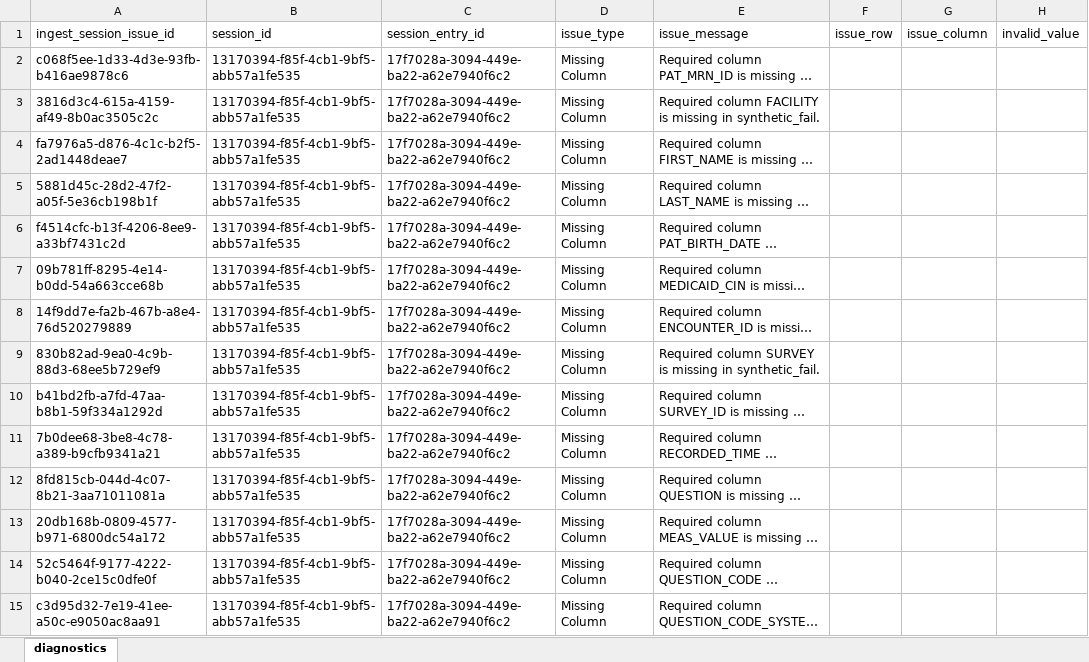
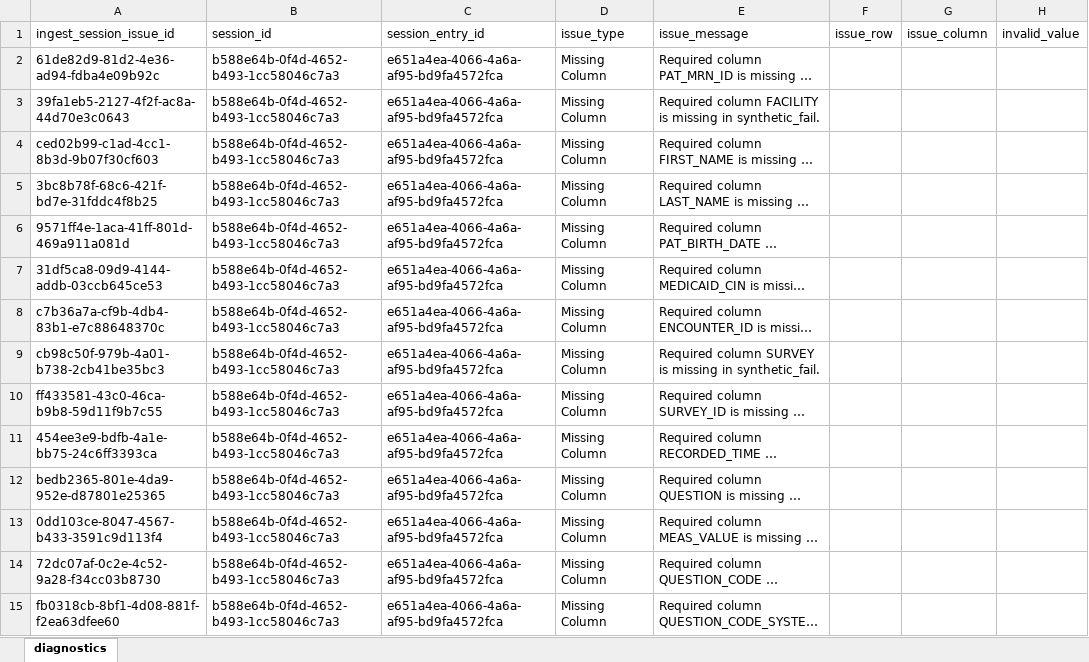
Before and after one commit to qe-collaborative-services/1115-hub, an Excel workbook: support/assurance/results-e2e/diagnostics.xlsx, sheet diagnostics, drawn as a sheet; only a part is shown; long unchanged cells end in …; values as stored, in another font and other column widths than the file's, no borders; the diff covers the shown part only; the diff names each change by its address in the sheet, - before the commit and + after, or states it on an @@ line.

```diff
--- a/support/assurance/results-e2e/diagnostics.xlsx (sheet diagnostics)
+++ b/support/assurance/results-e2e/diagnostics.xlsx (sheet diagnostics)
-A2 (ingest_session_issue_id): c068f5ee-1d33-4d3e-93fb-b416ae9878c6
+A2 (ingest_session_issue_id): 61de82d9-81d2-4e36-ad94-fdba4e09b92c
-B2:B15 (session_id): 13170394-f85f-4cb1-9bf5-abb57a1fe535
+B2:B15 (session_id): b588e64b-0f4d-4652-b493-1cc58046c7a3
-C2:C15 (session_entry_id): 17f7028a-3094-449e-ba22-a62e7940f6c2
+C2:C15 (session_entry_id): e651a4ea-4066-4a6a-af95-bd9fa4572fca
-A3 (ingest_session_issue_id): 3816d3c4-615a-4159-af49-8b0ac3505c2c
+A3 (ingest_session_issue_id): 39fa1eb5-2127-4f2f-ac8a-44d70e3c0643
-A4 (ingest_session_issue_id): fa7976a5-d876-4c1c-b2f5-2ad1448deae7
+A4 (ingest_session_issue_id): ced02b99-c1ad-4cc1-8b3d-9b07f30cf603
-A5 (ingest_session_issue_id): 5881d45c-28d2-47f2-a05f-5e36cb198b1f
+A5 (ingest_session_issue_id): 3bc8b78f-68c6-421f-bd7e-31fddc4f8b25
-A6 (ingest_session_issue_id): f4514cfc-b13f-4206-8ee9-a33bf7431c2d
+A6 (ingest_session_issue_id): 9571ff4e-1aca-41ff-801d-469a911a081d
-A7 (ingest_session_issue_id): 09b781ff-8295-4e14-b0dd-54a663cce68b
+A7 (ingest_session_issue_id): 31df5ca8-09d9-4144-addb-03ccb645ce53
-A8 (ingest_session_issue_id): 14f9dd7e-fa2b-467b-a8e4-76d520279889
+A8 (ingest_session_issue_id): c7b36a7a-cf9b-4db4-83b1-e7c88648370c
-A9 (ingest_session_issue_id): 830b82ad-9ea0-4c9b-88d3-68ee5b729ef9
+A9 (ingest_session_issue_id): cb98c50f-979b-4a01-b738-2cb41be35bc3
-A10 (ingest_session_issue_id): b41bd2fb-a7fd-47aa-b8b1-59f334a1292d
+A10 (ingest_session_issue_id): ff433581-43c0-46ca-b9b8-59d11f9b7c55
-A11 (ingest_session_issue_id): 7b0dee68-3be8-4c78-a389-b9cfb9341a21
+A11 (ingest_session_issue_id): 454ee3e9-bdfb-4a1e-bb75-24c6ff3393ca
-A12 (ingest_session_issue_id): 8fd815cb-044d-4c07-8b21-3aa71011081a
+A12 (ingest_session_issue_id): bedb2365-801e-4da9-952e-d87801e25365
-A13 (ingest_session_issue_id): 20db168b-0809-4577-b971-6800dc54a172
+A13 (ingest_session_issue_id): 0dd103ce-8047-4567-b433-3591c9d113f4
-A14 (ingest_session_issue_id): 52c5464f-9177-4222-b040-2ce15c0dfe0f
+A14 (ingest_session_issue_id): 72dc07af-0c2e-4c52-9a28-f34cc03b8730
-A15 (ingest_session_issue_id): c3d95d32-7e19-41ee-a50c-e9050ac8aa91
+A15 (ingest_session_issue_id): fb0318cb-8bf1-4d08-881f-f2ea63dfee60
```
Also changed, not shown: 102 edited cells elsewhere in this sheet, 9 other files.
